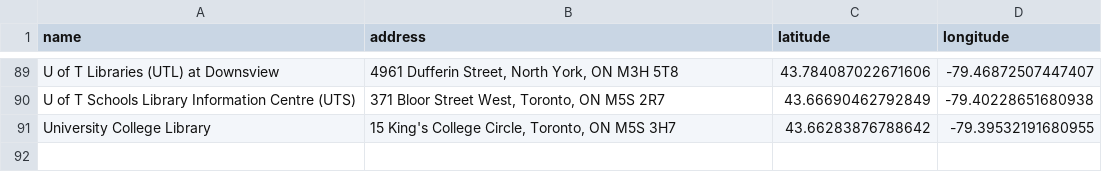
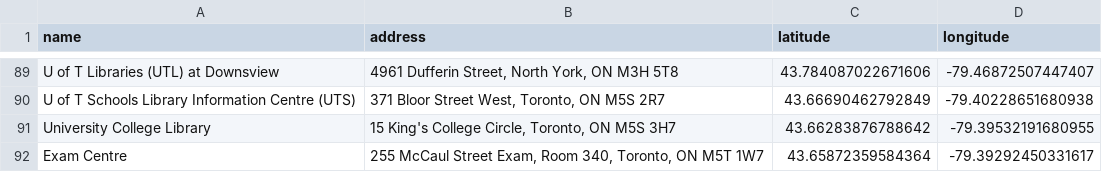
Before and after one commit to Maryam-hkiabi/Code-Crafters, a CSV file: uoft-campus-locations.csv, drawn as a sheet; only a part is shown, gaps mark what is left out; the diff names each change by its address in the sheet, - before the commit and + after, or states it on an @@ line.

Commit message:
added exam centre

```diff
--- a/uoft-campus-locations.csv
+++ b/uoft-campus-locations.csv
+row 92: Exam Centre | 255 McCaul Street Exam, Room 340, Toronto, ON M5T 1W7 | 43.65872359584364 | -79.39292450331617
```
